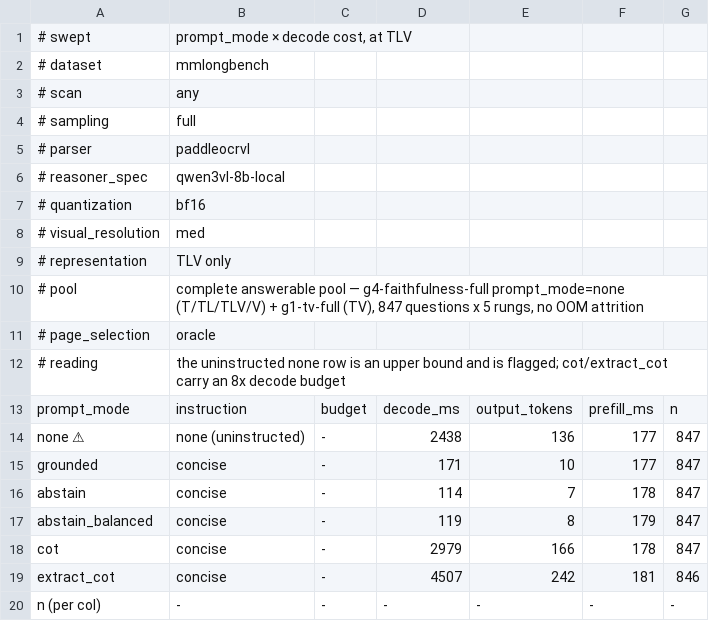
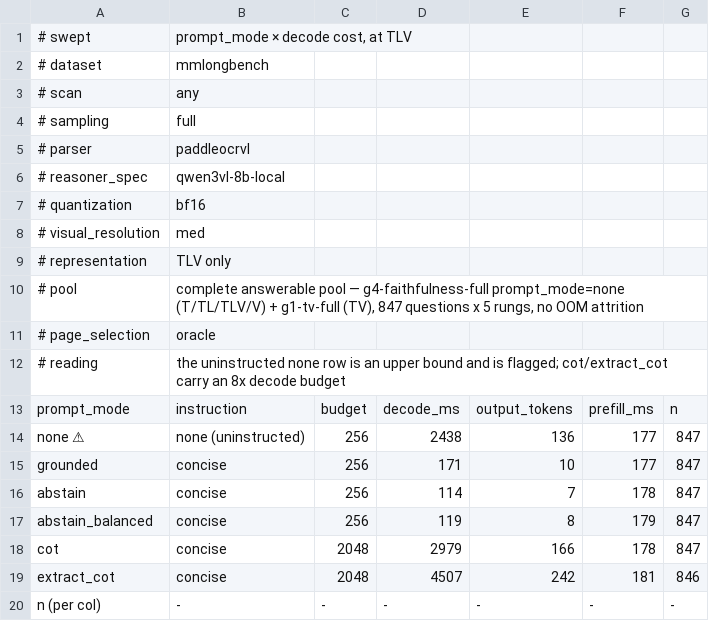
Before and after one commit to LeweiXu/mpvrdu-analysis-backup, a CSV file: tables/decode_by_prompt_mode.csv, drawn as a sheet.

```diff
--- a/tables/decode_by_prompt_mode.csv
+++ b/tables/decode_by_prompt_mode.csv
@@ -13,8 +13,8 @@
 prompt_mode,instruction,budget,decode_ms,output_tokens,prefill_ms,n
-none ⚠,none (uninstructed),-,2438,136,177,847
-grounded,concise,-,171,10,177,847
-abstain,concise,-,114,7,178,847
-abstain_balanced,concise,-,119,8,179,847
-cot,concise,-,2979,166,178,847
-extract_cot,concise,-,4507,242,181,846
+none ⚠,none (uninstructed),256,2438,136,177,847
+grounded,concise,256,171,10,177,847
+abstain,concise,256,114,7,178,847
+abstain_balanced,concise,256,119,8,179,847
+cot,concise,2048,2979,166,178,847
+extract_cot,concise,2048,4507,242,181,846
 n (per col),-,-,-,-,-,-
```
Also changed, not shown: tables/attribution.csv, tables/levers.csv, 30 other files.
